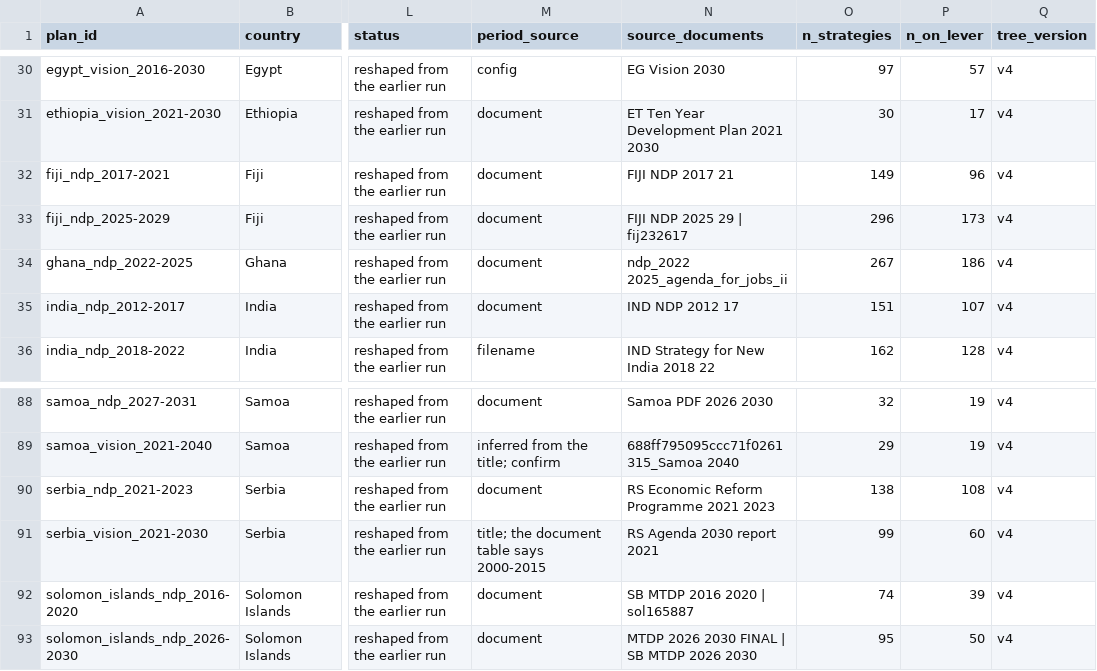
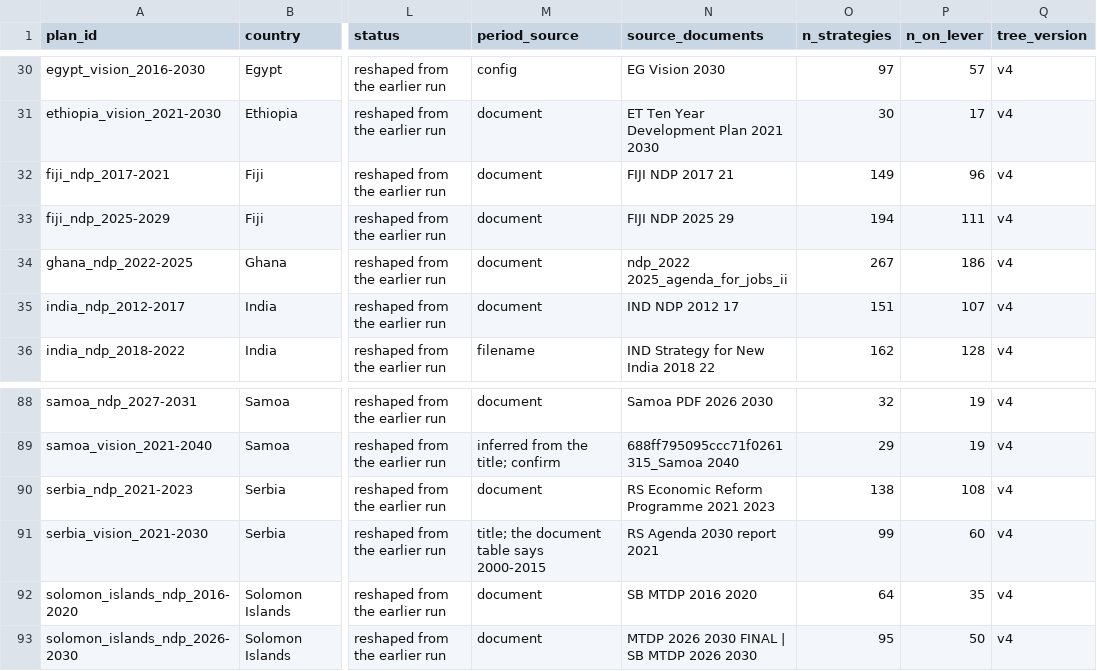
Before and after one commit to SebPasha/PVII_Golden_Response_Tree, a CSV file: tree/v4/poc/plans.csv, drawn as a sheet; only a part is shown, gaps mark what is left out; the diff names each change by its address in the sheet, - before the commit and + after, or states it on an @@ line.

```diff
--- a/tree/v4/poc/plans.csv
+++ b/tree/v4/poc/plans.csv
-N33 (source_documents): FIJI NDP 2025 29 | fij232617
+N33 (source_documents): FIJI NDP 2025 29
-O33 (n_strategies): 296
+O33 (n_strategies): 194
-P33 (n_on_lever): 173
+P33 (n_on_lever): 111
-N92 (source_documents): SB MTDP 2016 2020 | sol165887
+N92 (source_documents): SB MTDP 2016 2020
-O92 (n_strategies): 74
+O92 (n_strategies): 64
-P92 (n_on_lever): 39
+P92 (n_on_lever): 35
```
Also changed, not shown: tree/v4/poc/placement_summary.csv, 5 other files.
